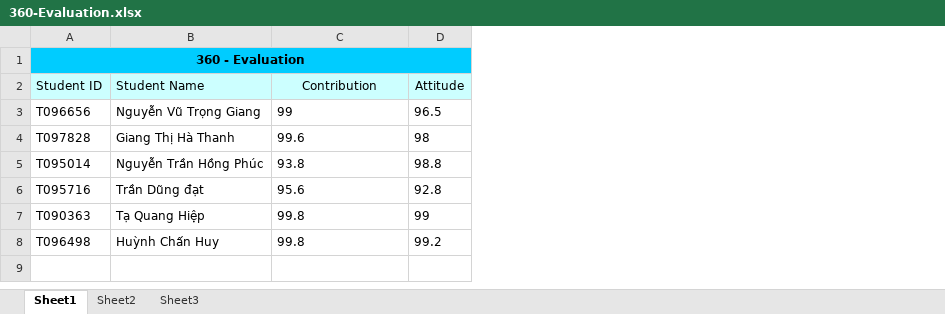
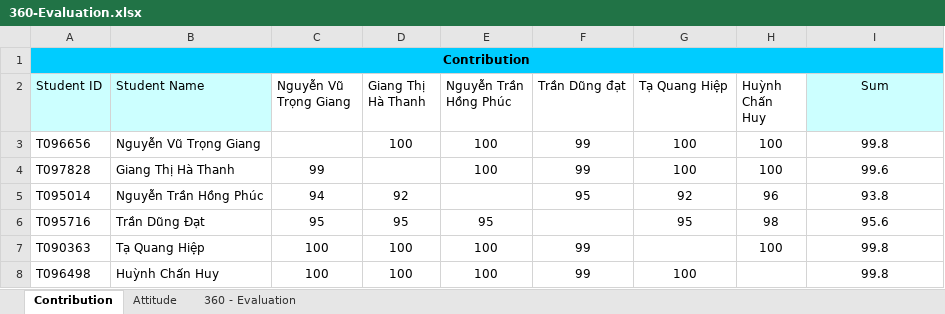
Before and after one commit to vucongthuc/hit-team-2012, an Excel workbook: SEP/Team Member Evaluation/360-Evaluation.xlsx, sheet Contribution, drawn as a sheet; values as stored, in another font and other column widths than the file's, no borders; removed rows and columns are numbered as before the commit, all else as after; the diff names each change by its address in the sheet, - before the commit and + after, or states it on an @@ line.

```diff
--- a/SEP/Team Member Evaluation/360-Evaluation.xlsx (sheet Contribution)
+++ b/SEP/Team Member Evaluation/360-Evaluation.xlsx (sheet Contribution)
-sheet tab: Sheet1
+sheet tab: Contribution
-sheet tab: Sheet2
+sheet tab: Attitude
-sheet tab: Sheet3
+sheet tab: 360 - Evaluation
+column C (Nguyễn Vũ Trọng Giang), rows 4-8: 99 | 94 | 95 | 100 | 100
+column D (Giang Thị Hà Thanh), rows 3-8: 100 |  | 92 | 95 | 100 | 100
+column E (Nguyễn Trần Hồng Phúc), rows 3-8: 100 | 100 |  | 95 | 100 | 100
+column F (Trần Dũng đạt), rows 3-8: 99 | 99 | 95 |  | 99 | 99
+column G (Tạ Quang Hiệp), rows 3-8: 100 | 100 | 92 | 95 |  | 100
+column H (Huỳnh Chấn Huy), rows 3-7: 100 | 100 | 96 | 98 | 100
-column D (Attitude), rows 3-8: 96.5 | 98 | 98.8 | 92.8 | 99 | 99.2
-A1 (Student ID): 360 - Evaluation
+A1 (Student ID): Contribution
-I2: Contribution
+I2: Sum
-I3 (Sum): 99
+I3 (Sum): 99.8
-I3:I8 alignment: left
+I3:I8 alignment: center
-B6 (Student Name): Trần Dũng đạt
+B6 (Student Name): Trần Dũng Đạt
```
Also changed, not shown: sheet Attitude, sheet 360 - Evaluation, formulas that keep their value, 2 other files.
